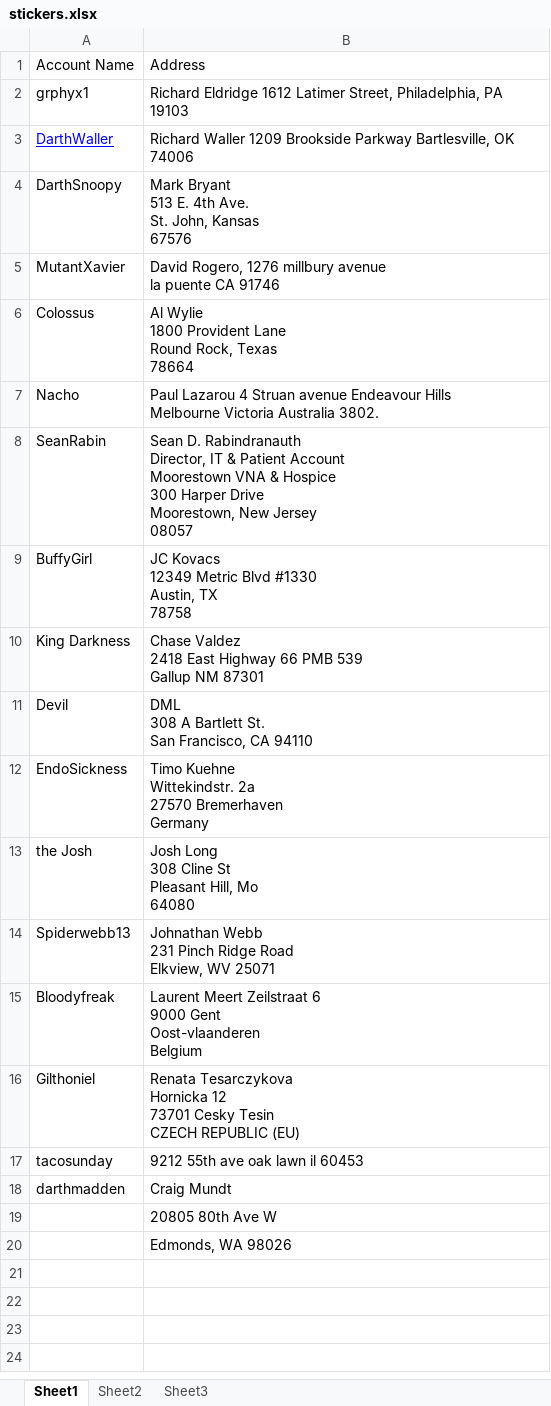
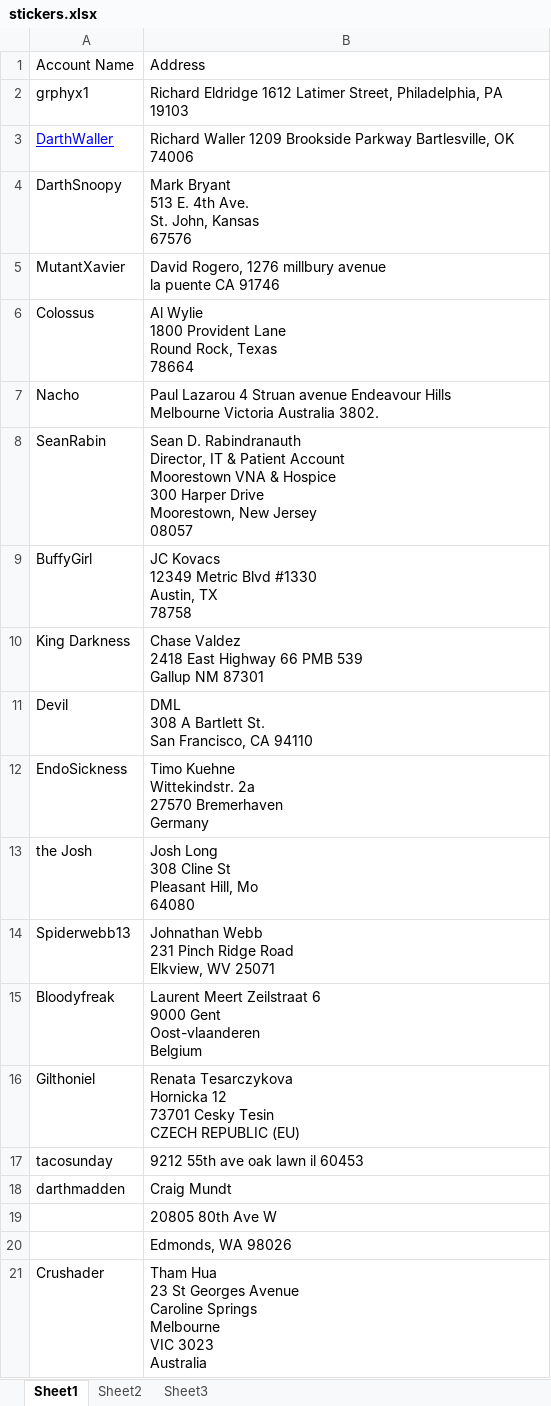
Before and after one commit to SomethingSexy/collectionstash, an Excel workbook: doc/stickers.xlsx, sheet Sheet1, drawn as a sheet; values as stored, in another font and other column widths than the file's, no borders; ↵ is a line break in a cell; the diff names each change by its address in the sheet, - before the commit and + after, or states it on an @@ line.

```diff
--- a/doc/stickers.xlsx (sheet Sheet1)
+++ b/doc/stickers.xlsx (sheet Sheet1)
+row 21: Crushader | Tham Hua ↵ 23 St Georges Avenue ↵ Caroline Springs ↵ Melbourne ↵ VIC 3023 ↵ Australia
```
Also changed, not shown: 2 other files.
